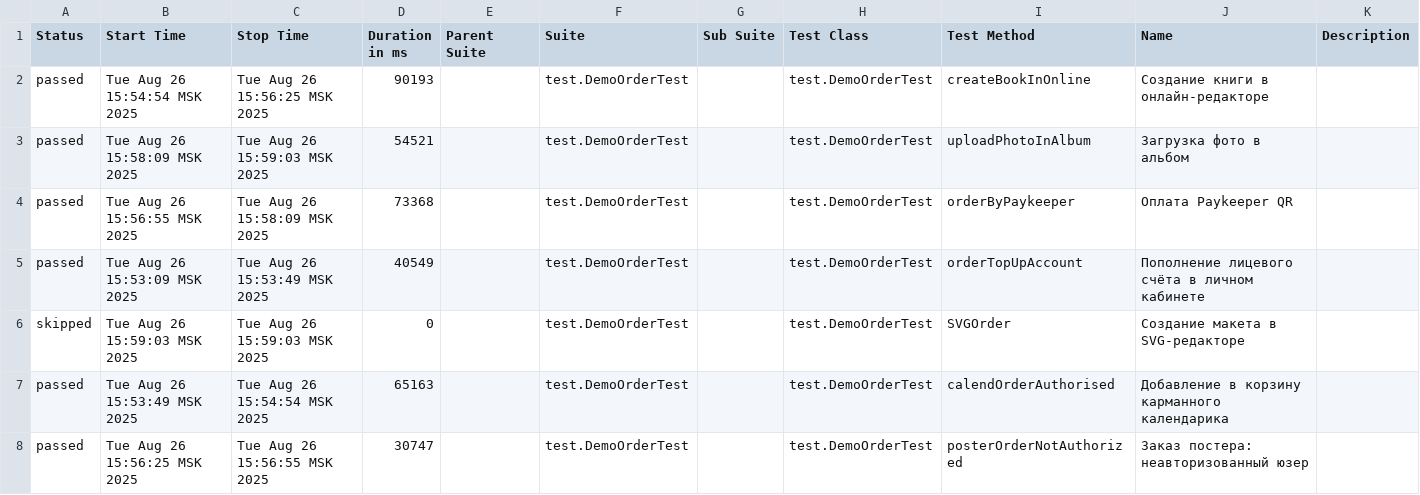
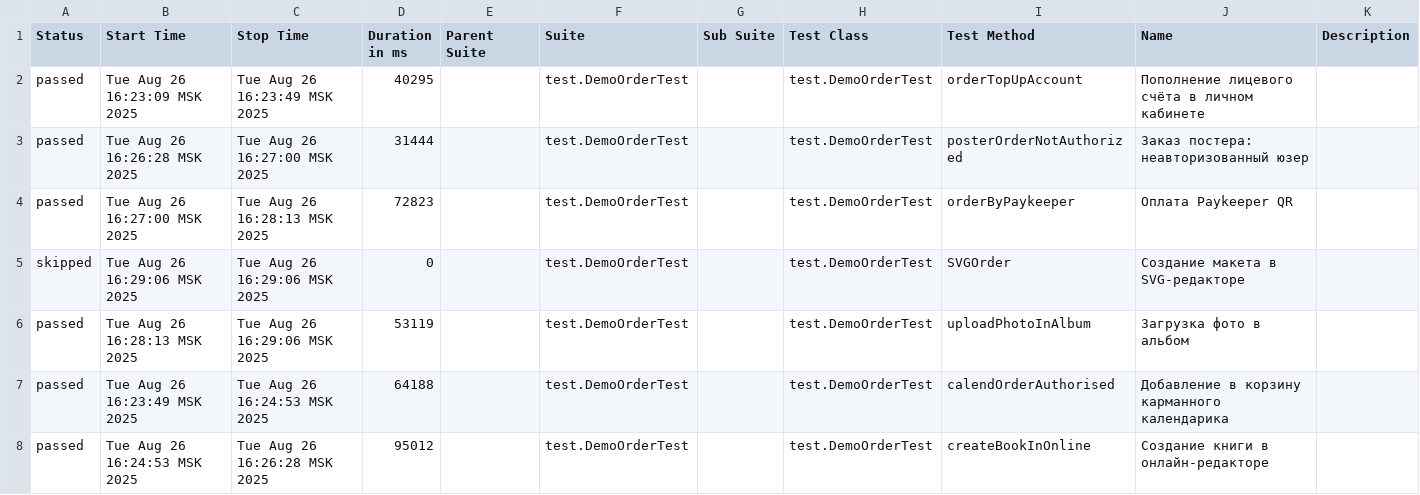
Before and after one commit to polinam-netprint/allure-reports-for-web, a CSV file: web-master/data/suites.csv, drawn as a sheet.

Commit message:
Update report for master

```diff
--- a/web-master/data/suites.csv
+++ b/web-master/data/suites.csv
@@ -1,8 +1,8 @@
 "Status","Start Time","Stop Time","Duration in ms","Parent Suite","Suite","Sub Suite","Test Class","Test Method","Name","Description"
-"passed","Tue Aug 26 15:54:54 MSK 2025","Tue Aug 26 15:56:25 MSK 2025","90193","","test.DemoOrderTest","","test.DemoOrderTest","createBookInOnline","Создание книги в онлайн-редакторе",""
-"passed","Tue Aug 26 15:58:09 MSK 2025","Tue Aug 26 15:59:03 MSK 2025","54521","","test.DemoOrderTest","","test.DemoOrderTest","uploadPhotoInAlbum","Загрузка фото в альбом",""
-"passed","Tue Aug 26 15:56:55 MSK 2025","Tue Aug 26 15:58:09 MSK 2025","73368","","test.DemoOrderTest","","test.DemoOrderTest","orderByPaykeeper","Оплата Paykeeper QR",""
-"passed","Tue Aug 26 15:53:09 MSK 2025","Tue Aug 26 15:53:49 MSK 2025","40549","","test.DemoOrderTest","","test.DemoOrderTest","orderTopUpAccount","Пополнение лицевого счёта в личном кабинете",""
-"skipped","Tue Aug 26 15:59:03 MSK 2025","Tue Aug 26 15:59:03 MSK 2025","0","","test.DemoOrderTest","","test.DemoOrderTest","SVGOrder","Создание макета в SVG-редакторе",""
-"passed","Tue Aug 26 15:53:49 MSK 2025","Tue Aug 26 15:54:54 MSK 2025","65163","","test.DemoOrderTest","","test.DemoOrderTest","calendOrderAuthorised","Добавление в корзину карманного календарика",""
-"passed","Tue Aug 26 15:56:25 MSK 2025","Tue Aug 26 15:56:55 MSK 2025","30747","","test.DemoOrderTest","","test.DemoOrderTest","posterOrderNotAuthorized","Заказ постера: неавторизованный юзер",""
+"passed","Tue Aug 26 16:23:09 MSK 2025","Tue Aug 26 16:23:49 MSK 2025","40295","","test.DemoOrderTest","","test.DemoOrderTest","orderTopUpAccount","Пополнение лицевого счёта в личном кабинете",""
+"passed","Tue Aug 26 16:26:28 MSK 2025","Tue Aug 26 16:27:00 MSK 2025","31444","","test.DemoOrderTest","","test.DemoOrderTest","posterOrderNotAuthorized","Заказ постера: неавторизованный юзер",""
+"passed","Tue Aug 26 16:27:00 MSK 2025","Tue Aug 26 16:28:13 MSK 2025","72823","","test.DemoOrderTest","","test.DemoOrderTest","orderByPaykeeper","Оплата Paykeeper QR",""
+"skipped","Tue Aug 26 16:29:06 MSK 2025","Tue Aug 26 16:29:06 MSK 2025","0","","test.DemoOrderTest","","test.DemoOrderTest","SVGOrder","Создание макета в SVG-редакторе",""
+"passed","Tue Aug 26 16:28:13 MSK 2025","Tue Aug 26 16:29:06 MSK 2025","53119","","test.DemoOrderTest","","test.DemoOrderTest","uploadPhotoInAlbum","Загрузка фото в альбом",""
+"passed","Tue Aug 26 16:23:49 MSK 2025","Tue Aug 26 16:24:53 MSK 2025","64188","","test.DemoOrderTest","","test.DemoOrderTest","calendOrderAuthorised","Добавление в корзину карманного календарика",""
+"passed","Tue Aug 26 16:24:53 MSK 2025","Tue Aug 26 16:26:28 MSK 2025","95012","","test.DemoOrderTest","","test.DemoOrderTest","createBookInOnline","Создание книги в онлайн-редакторе",""
```
Also changed, not shown: 20 other files.
